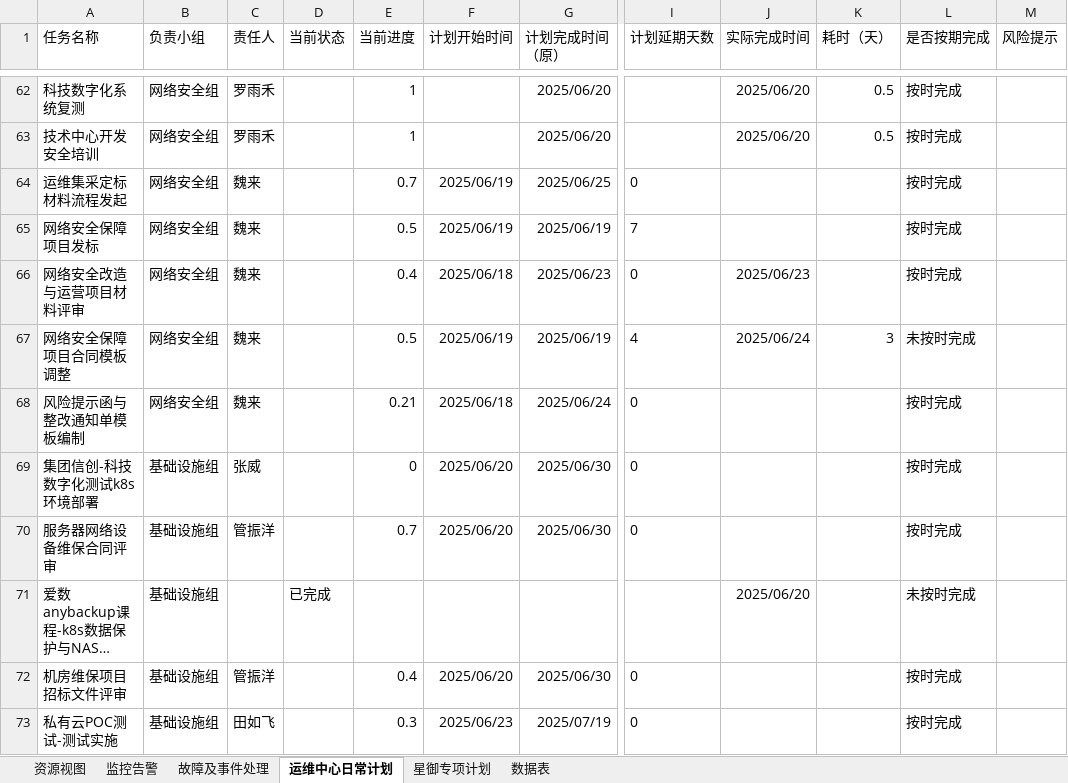
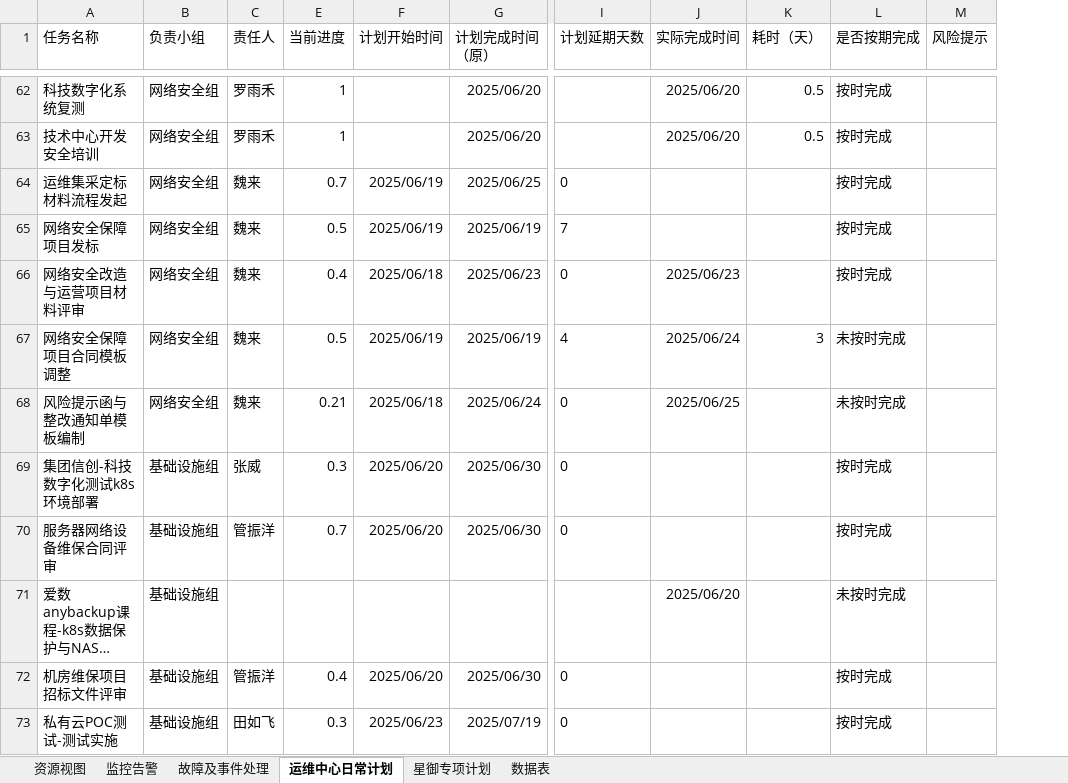
Before and after one commit to LeonArial/Daily-Report, an Excel workbook: 运维中心日报.xlsx, sheet 运维中心日常计划, drawn as a sheet; only a part is shown, gaps mark what is left out; long unchanged cells end in …; values as stored, in another font and other column widths than the file's, no borders; removed rows and columns are numbered as before the commit, all else as after; the diff covers the shown part only; the diff names each change by its address in the sheet, - before the commit and + after, or states it on an @@ line.

```diff
--- a/运维中心日报.xlsx (sheet 运维中心日常计划)
+++ b/运维中心日报.xlsx (sheet 运维中心日常计划)
@@ column D (当前状态) hidden, row 71: 已完成 @@
-J68 (实际完成时间): (empty)
+J68 (实际完成时间): 2025/06/25
-L68 (是否按期完成): 按时完成
+L68 (是否按期完成): 未按时完成
-E69 (当前进度): 0
+E69 (当前进度): 0.3
```
Also changed, not shown: 23 added rows, 4 removed rows and 48 edited cells elsewhere in this sheet, sheet 监控告警, sheet 星御专项计划, sheet 资源视图, sheet 故障及事件处理, 6 other files.
